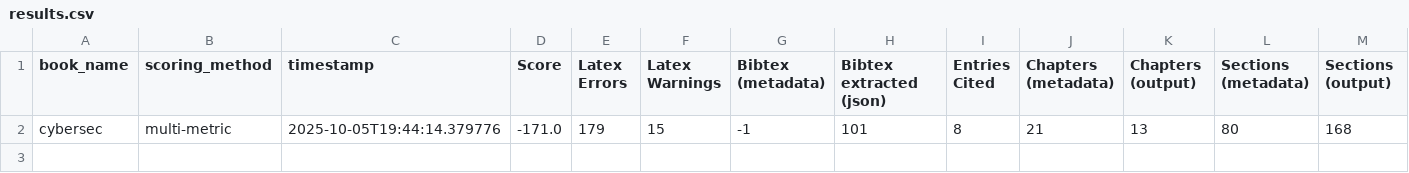
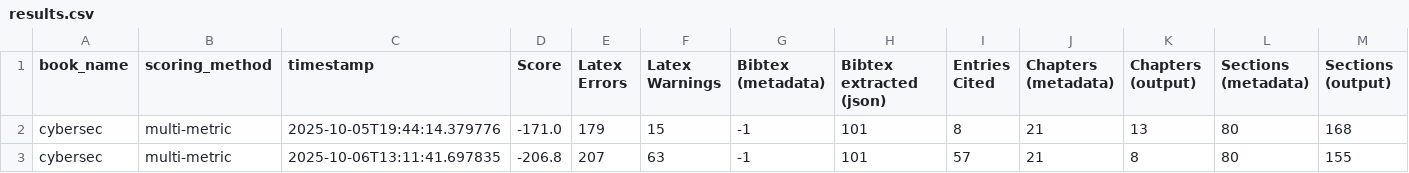
Before and after one commit to Spongy01/pdf-2-latex, a CSV file: files/cybersec/outputs/results.csv, drawn as a sheet; only a part is shown; rows hold the shown columns only; the diff names each change by its address in the sheet, - before the commit and + after, or states it on an @@ line.

```diff
--- a/files/cybersec/outputs/results.csv
+++ b/files/cybersec/outputs/results.csv
+row 3: cybersec | multi-metric | 2025-10-06T13:11:41.697835 | -206.8 | 207 | 63 | -1 | 101 | 57 | 21 | 8 | 80 | 155
```
Also changed, not shown: files/ai/outputs/results.csv, files/algorithms/outputs/results.csv, 45 other files.
